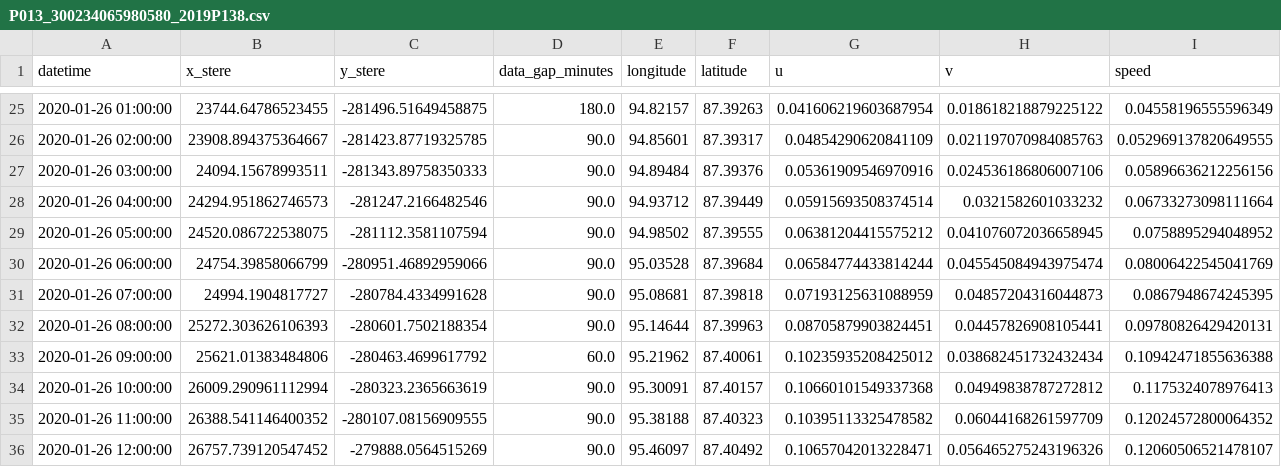
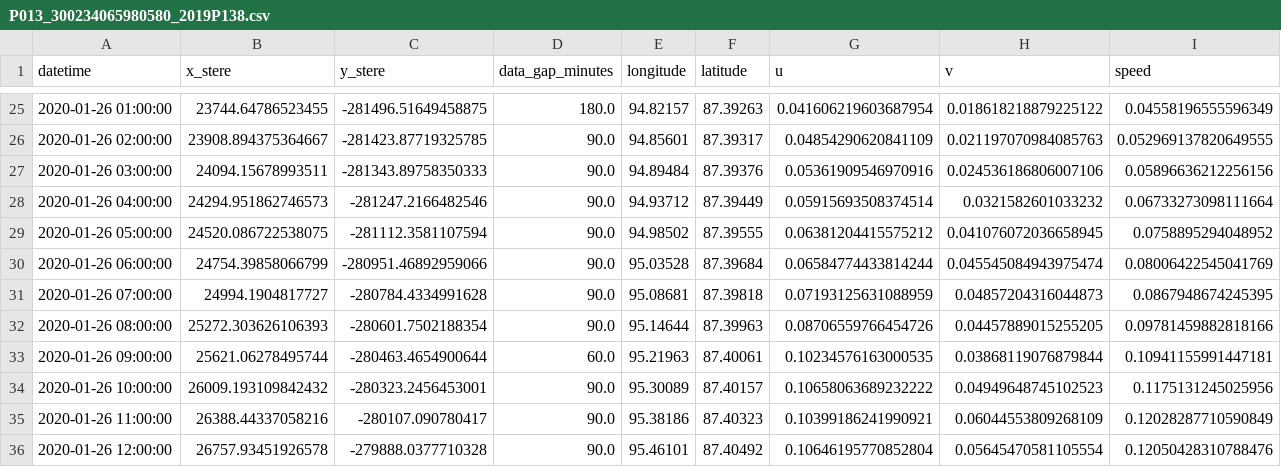
Before and after one commit to danielmwatkins/obs_air-ice-ocean_coupling, a CSV file: data/interpolated_tracks/P013_300234065980580_2019P138.csv, drawn as a sheet; only a part is shown, gaps mark what is left out; the diff covers the shown part only.

```diff
--- a/data/interpolated_tracks/P013_300234065980580_2019P138.csv
+++ b/data/interpolated_tracks/P013_300234065980580_2019P138.csv
@@ -31,6 +31,6 @@ datetime,x_stere,y_stere,data_gap_minutes,longitude,latitude,u,v,speed
 2020-01-26 07:00:00,24994.1904817727,-280784.4334991628,90.0,95.08681,87.39818,0.07193125631088959,0.04857204316044873,0.0867948674245395
-2020-01-26 08:00:00,25272.303626106393,-280601.7502188354,90.0,95.14644,87.39963,0.08705879903824451,0.04457826908105441,0.09780826429420131
-2020-01-26 09:00:00,25621.01383484806,-280463.4699617792,60.0,95.21962,87.40061,0.10235935208425012,0.038682451732432434,0.10942471855636388
-2020-01-26 10:00:00,26009.290961112994,-280323.2365663619,90.0,95.30091,87.40157,0.10660101549337368,0.04949838787272812,0.1175324078976413
-2020-01-26 11:00:00,26388.541146400352,-280107.08156909555,90.0,95.38188,87.40323,0.10395113325478582,0.06044168261597709,0.12024572800064352
-2020-01-26 12:00:00,26757.739120547452,-279888.0564515269,90.0,95.46097,87.40492,0.10657042013228471,0.056465275243196326,0.12060506521478107
+2020-01-26 08:00:00,25272.303626106393,-280601.7502188354,90.0,95.14644,87.39963,0.08706559766454726,0.04457889015255205,0.09781459882818166
+2020-01-26 09:00:00,25621.06278495744,-280463.4654900644,60.0,95.21963,87.40061,0.10234576163000535,0.03868119076879844,0.10941155991447181
+2020-01-26 10:00:00,26009.193109842432,-280323.2456453001,90.0,95.30089,87.40157,0.10658063689232222,0.04949648745102523,0.1175131245025956
+2020-01-26 11:00:00,26388.44337058216,-280107.090780417,90.0,95.38186,87.40323,0.10399186241990921,0.06044553809268109,0.12028287710590849
+2020-01-26 12:00:00,26757.93451926578,-279888.0377710328,90.0,95.46101,87.40492,0.10646195770852804,0.05645470581105554,0.12050428310788476
```
Also changed, not shown: 154 edited cells elsewhere in this file, data/interpolated_tracks/P026_300234065090840_2019P137.csv, data/interpolated_tracks/P035_300234065094850_2019P148.csv, 27 other files.
